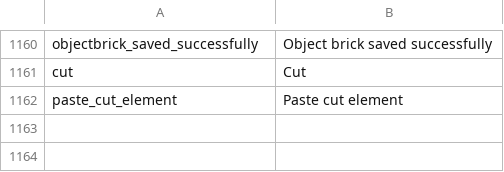
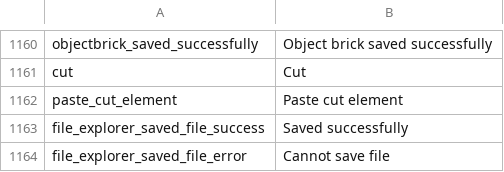
Before and after one commit to pimcore/pimcore, a CSV file: pimcore/config/texts/en.csv, drawn as a sheet; only a part is shown, gaps mark what is left out.

Commit message:
extension manager: Added plugin parameter "pluginXmlEditorFile" which allows the user to specify the path to a xml file which is then opened in a fileExplorer editor.
git-svn-id: http://www.pimcore.org/svn/pimcore/private/core/trunk@1884 1f8fe7d8-47f0-464c-8d0a-336f4953ab05

```diff
--- a/pimcore/config/texts/en.csv
+++ b/pimcore/config/texts/en.csv
@@ -1162 +1162,3 @@
 "paste_cut_element", "Paste cut element"
+"file_explorer_saved_file_success","Saved successfully"
+"file_explorer_saved_file_error","Cannot save file"
```
Also changed, not shown: 5 other files.
